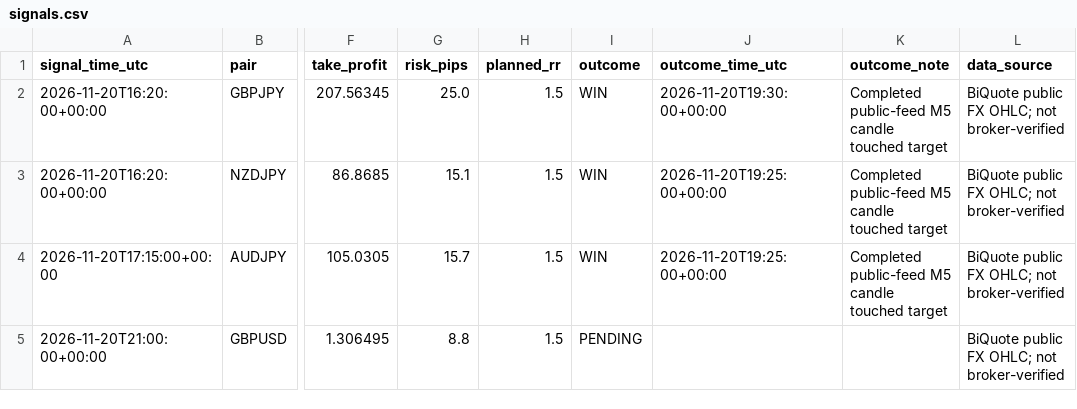
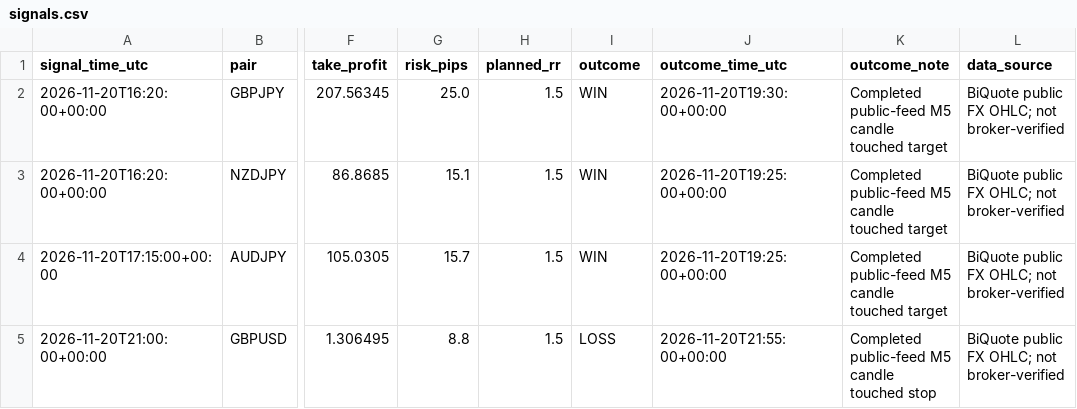
Before and after one commit to 81dwallington-source/Forex-alert-bot, a CSV file: bot6/signals.csv, drawn as a sheet; only a part is shown, gaps mark what is left out; the diff names each change by its address in the sheet, - before the commit and + after, or states it on an @@ line.

```diff
--- a/bot6/signals.csv
+++ b/bot6/signals.csv
-I5 (outcome): PENDING
+I5 (outcome): LOSS
-J5 (outcome_time_utc): (empty)
+J5 (outcome_time_utc): 2026-11-20T21:55:00+00:00
-K5 (outcome_note): (empty)
+K5 (outcome_note): Completed public-feed M5 candle touched stop
```
Also changed, not shown: 1 other file.
